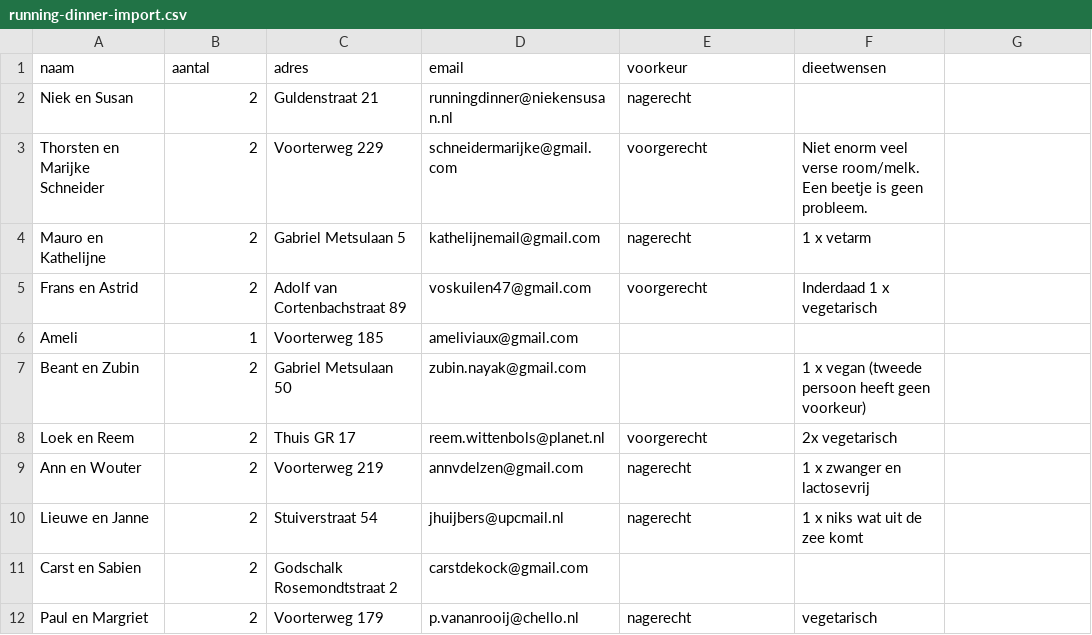
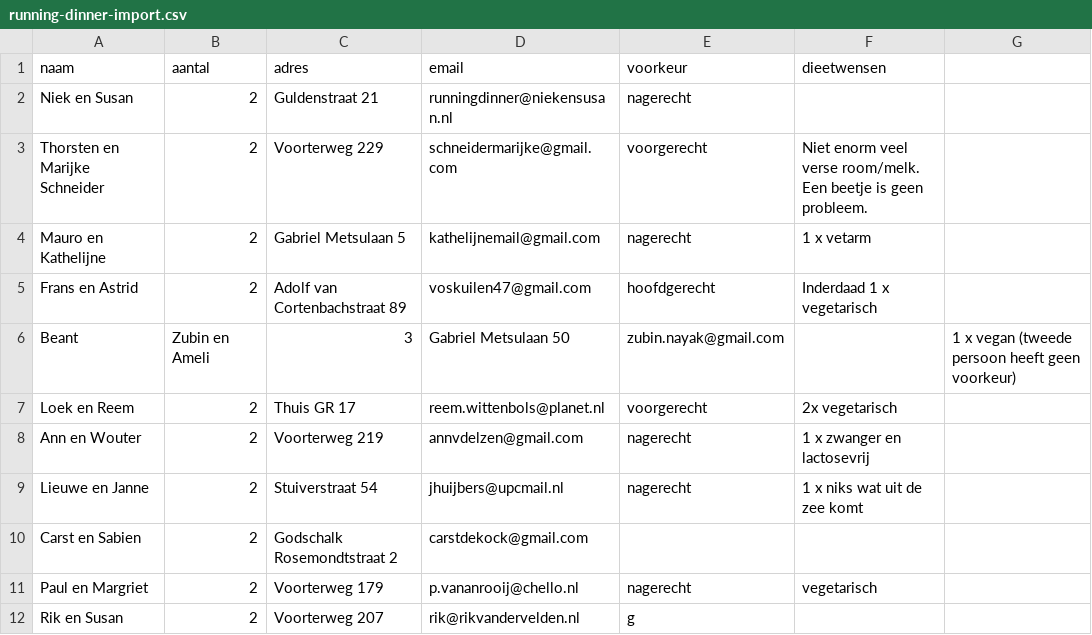
Before and after one commit to npalm/running-dinner, a CSV file: running-dinner-import.csv, drawn as a sheet.

```diff
--- a/running-dinner-import.csv
+++ b/running-dinner-import.csv
@@ -4,5 +4,4 @@ Thorsten en Marijke Schneider,2,Voorterweg 229,schneidermarijke@gmail.com,voorge
 Mauro en Kathelijne,2,Gabriel Metsulaan 5,kathelijnemail@gmail.com,nagerecht,1 x vetarm
-Frans en Astrid ,2,Adolf van Cortenbachstraat 89,voskuilen47@gmail.com,voorgerecht,Inderdaad 1 x vegetarisch
-Ameli,1,Voorterweg 185,ameliviaux@gmail.com,,
-Beant en Zubin,2,Gabriel Metsulaan 50,zubin.nayak@gmail.com,,1 x vegan (tweede persoon heeft geen voorkeur)
+Frans en Astrid ,2,Adolf van Cortenbachstraat 89,voskuilen47@gmail.com,hoofdgerecht,Inderdaad 1 x vegetarisch
+Beant, Zubin en Ameli,3,Gabriel Metsulaan 50,zubin.nayak@gmail.com,,1 x vegan (tweede persoon heeft geen voorkeur)
 Loek en Reem,2,Thuis GR 17,reem.wittenbols@planet.nl,voorgerecht,2x vegetarisch
@@ -12 +11,2 @@ Carst en Sabien,2,Godschalk Rosemondtstraat 2,carstdekock@gmail.com,,
 Paul en Margriet,2,Voorterweg 179,p.vananrooij@chello.nl,nagerecht, vegetarisch
+Rik en Susan,2,Voorterweg 207,rik@rikvandervelden.nl,g,
```
Also changed, not shown: 8 other files.
